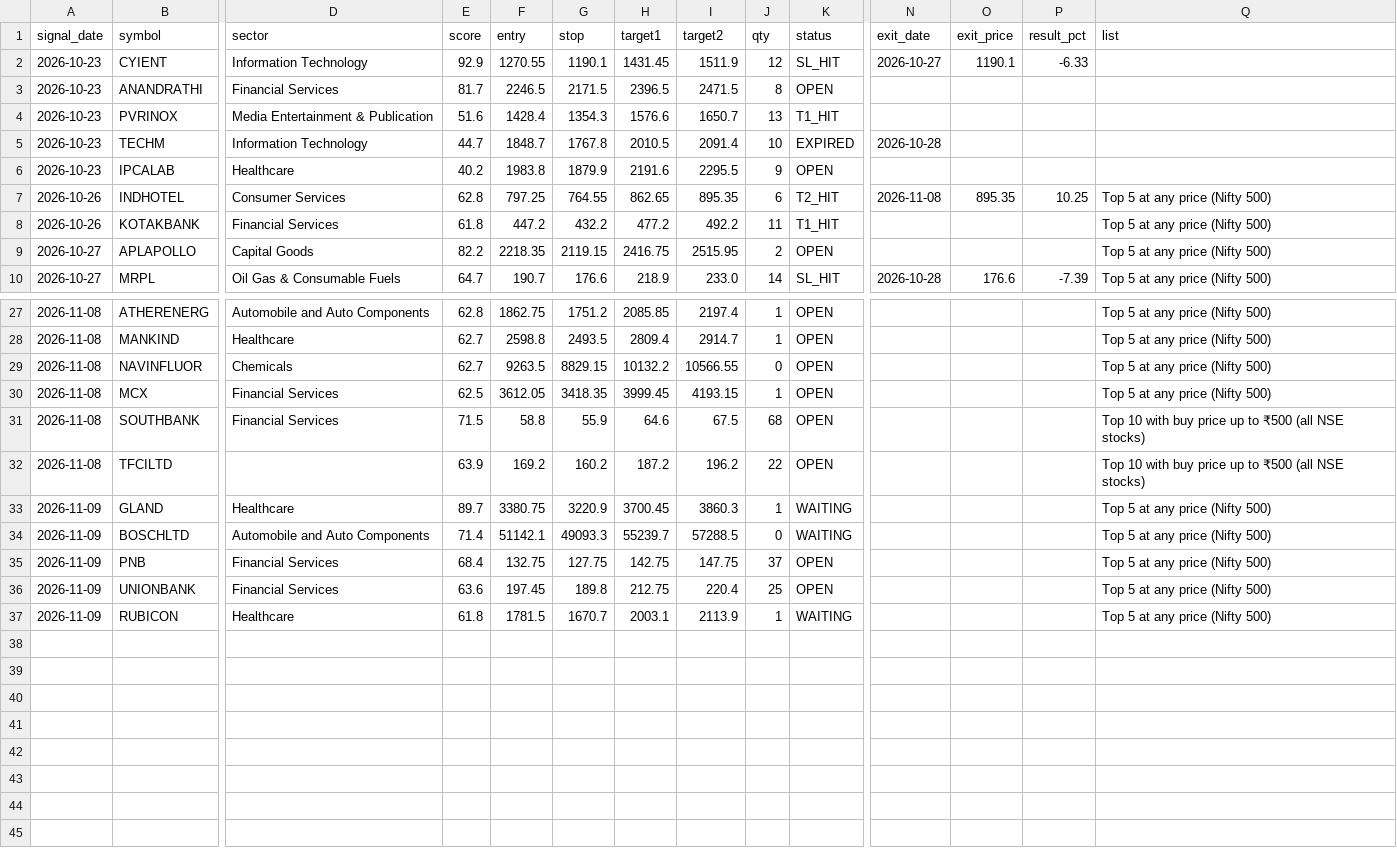
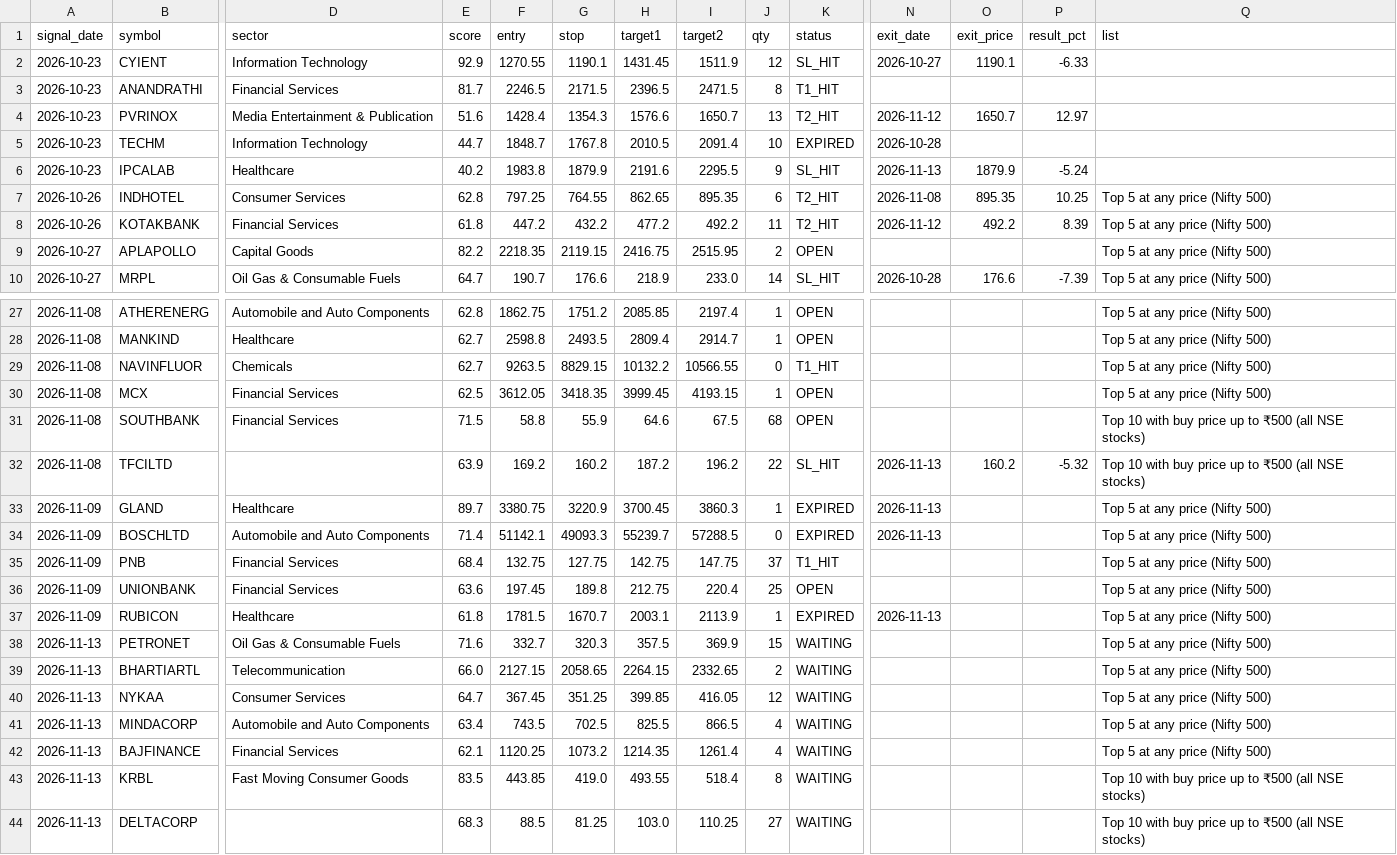
Before and after one commit to AADITR2189/trade, a CSV file: data/picks.csv, drawn as a sheet; only a part is shown, gaps mark what is left out; rows hold the shown columns only; the diff names each change by its address in the sheet, - before the commit and + after, or states it on an @@ line.

```diff
--- a/data/picks.csv
+++ b/data/picks.csv
-K3 (status): OPEN
+K3 (status): T1_HIT
-K4 (status): T1_HIT
+K4 (status): T2_HIT
-N4 (exit_date): (empty)
+N4 (exit_date): 2026-11-12
-O4 (exit_price): (empty)
+O4 (exit_price): 1650.7
-P4 (result_pct): (empty)
+P4 (result_pct): 12.97
-K6 (status): OPEN
+K6 (status): SL_HIT
-N6 (exit_date): (empty)
+N6 (exit_date): 2026-11-13
-O6 (exit_price): (empty)
+O6 (exit_price): 1879.9
-P6 (result_pct): (empty)
+P6 (result_pct): -5.24
-K8 (status): T1_HIT
+K8 (status): T2_HIT
-N8 (exit_date): (empty)
+N8 (exit_date): 2026-11-12
-O8 (exit_price): (empty)
+O8 (exit_price): 492.2
-P8 (result_pct): (empty)
+P8 (result_pct): 8.39
-K29 (status): OPEN
+K29 (status): T1_HIT
-K32 (status): OPEN
+K32 (status): SL_HIT
-N32:N34 (exit_date): (empty)
+N32:N34 (exit_date): 2026-11-13
-O32 (exit_price): (empty)
+O32 (exit_price): 160.2
-P32 (result_pct): (empty)
+P32 (result_pct): -5.32
-K33:K34 (status): WAITING
+K33:K34 (status): EXPIRED
-K35 (status): OPEN
+K35 (status): T1_HIT
-K37 (status): WAITING
+K37 (status): EXPIRED
-N37 (exit_date): (empty)
+N37 (exit_date): 2026-11-13
+row 38: 2026-11-13 | PETRONET | Oil Gas & Consumable Fuels | 71.6 | 332.7 | 320.3 | 357.5 | 369.9 | 15 | WAITING |  |  |  | Top 5 at any price (Nifty 500)
+row 39: 2026-11-13 | BHARTIARTL | Telecommunication | 66.0 | 2127.15 | 2058.65 | 2264.15 | 2332.65 | 2 | WAITING |  |  |  | Top 5 at any price (Nifty 500)
+row 40: 2026-11-13 | NYKAA | Consumer Services | 64.7 | 367.45 | 351.25 | 399.85 | 416.05 | 12 | WAITING |  |  |  | Top 5 at any price (Nifty 500)
+row 41: 2026-11-13 | MINDACORP | Automobile and Auto Components | 63.4 | 743.5 | 702.5 | 825.5 | 866.5 | 4 | WAITING |  |  |  | Top 5 at any price (Nifty 500)
+row 42: 2026-11-13 | BAJFINANCE | Financial Services | 62.1 | 1120.25 | 1073.2 | 1214.35 | 1261.4 | 4 | WAITING |  |  |  | Top 5 at any price (Nifty 500)
+row 43: 2026-11-13 | KRBL | Fast Moving Consumer Goods | 83.5 | 443.85 | 419.0 | 493.55 | 518.4 | 8 | WAITING |  |  |  | Top 10 with buy price up to ₹500 (all NSE stocks)
+row 44: 2026-11-13 | DELTACORP |  | 68.3 | 88.5 | 81.25 | 103.0 | 110.25 | 27 | WAITING |  |  |  | Top 10 with buy price up to ₹500 (all NSE stocks)
```
Also changed, not shown: data/nse_equity.csv, data/sectors.csv, 2 other files.
